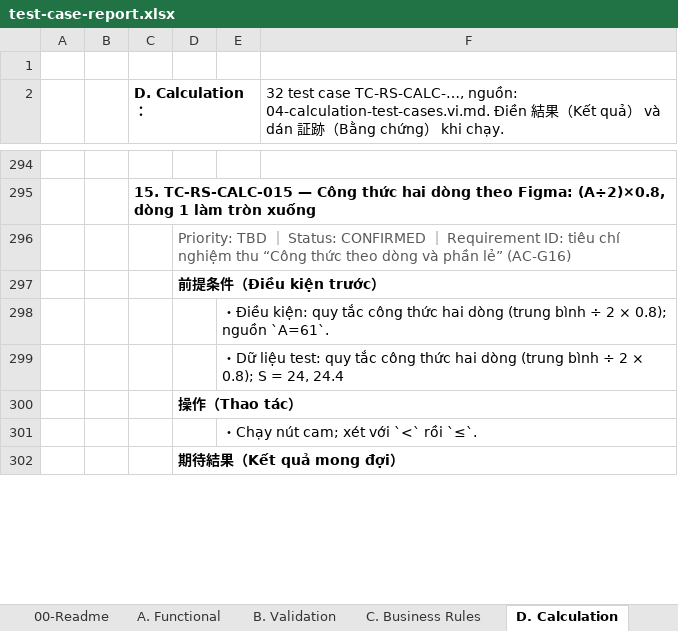
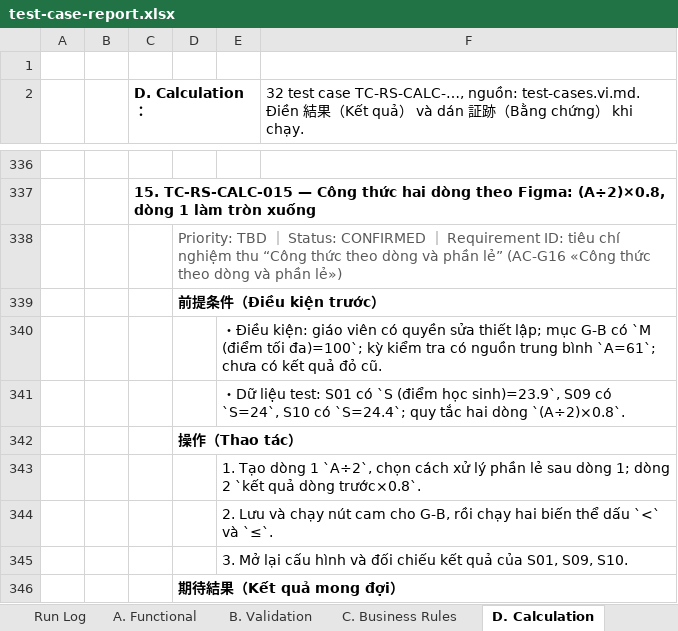
Before and after one commit to TryHand-Co-Ltd/blend-context, an Excel workbook: features/RC-001-red-score/docs/v2/test-spec/test-case-report.xlsx, sheet D. Calculation, drawn as a sheet; only a part is shown, gaps mark what is left out; values as stored, in another font and other column widths than the file's, no borders; addresses are those after the commit; the diff covers the shown part only; the diff names each change by its address in the sheet, - before the commit and + after, or states it on an @@ line.

Commit message:
Add test data specification for RC-001 v2 including environment, roles, evaluation items, and scoring rules

```diff
--- a/features/RC-001-red-score/docs/v2/test-spec/test-case-report.xlsx (sheet D. Calculation)
+++ b/features/RC-001-red-score/docs/v2/test-spec/test-case-report.xlsx (sheet D. Calculation)
+sheet tab: Run Log
-F2: …TC-RS-CALC-…, nguồn: 04-calculation-test-cases.vi.md. Điền 結…
+F2: …TC-RS-CALC-…, nguồn: test-cases.vi.md. Điền 結…
-D338: …phần lẻ” (AC-G16)
+D338: …phần lẻ” (AC-G16 «Công thức theo dòng và phần lẻ»)
-E340: …Điều kiện: quy tắc công thức hai dòng (trung bình ÷ 2 × 0.8); nguồn `A=61`.
+E340: …Điều kiện: giáo viên có quyền sửa thiết lập; mục G-B có `M (điểm tối đa)=100`; kỳ kiểm tra có nguồn trung bình `A=61`; chưa có kết quả đỏ cũ.
-E341: …liệu test: quy tắc công thức hai dòng (trung bình ÷ 2 × 0.8); S = 24, 24.4
+E341: …liệu test: S01 có `S (điểm học sinh)=23.9`, S09 có `S=24`, S10 có `S=24.4`; quy tắc hai dòng `(A÷2)×0.8`.
-E343: ・Chạy nút cam; xét với `<` rồi `≤`.
+E343: 1. Tạo dòng 1 `A÷2`, chọn cách xử lý phần lẻ sau dòng 1; dòng 2 `kết quả dòng trước×0.8`.
+row 344:  |  |  |  | 2. Lưu và chạy nút cam cho G-B, rồi chạy hai biến thể dấu `<` và `≤`.
+row 345:  |  |  |  | 3. Mở lại cấu hình và đối chiếu kết quả của S01, S09, S10.
```
Also changed, not shown: 96 added rows, 1 removed row and 61 edited cells elsewhere in this sheet, sheet A. Functional, sheet C. Business Rules, sheet B. Validation, sheet E. UI・Visual, sheet H. Regression, sheet F. State・Error, 2 more sheets, other sheet tabs, 15 other files.
